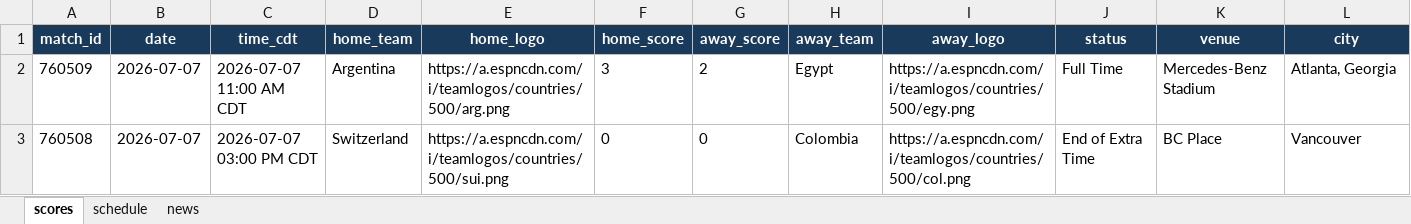
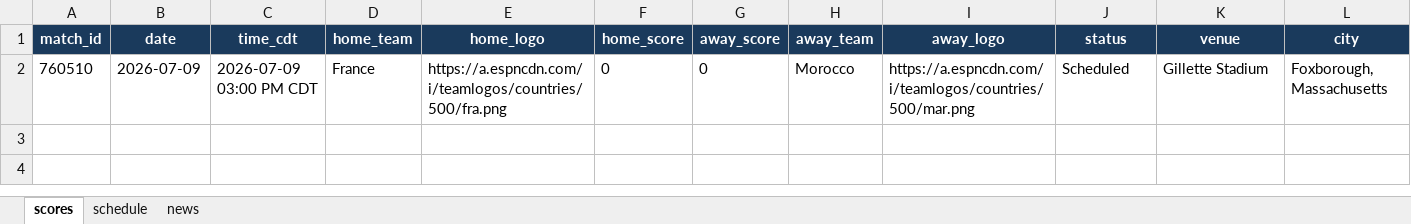
Before and after one commit to bibhu2020/media, an Excel workbook: fifa/fifa_data.xlsx, sheet scores, drawn as a sheet; only a part is shown; values as stored, in another font and other column widths than the file's, no borders; removed rows and columns are numbered as before the commit, all else as after; rows hold the shown columns only; the diff names each change by its address in the sheet, - before the commit and + after, or states it on an @@ line.

```diff
--- a/fifa/fifa_data.xlsx (sheet scores)
+++ b/fifa/fifa_data.xlsx (sheet scores)
-row 2: 760509 | 2026-07-07 | 2026-07-07 11:00 AM CDT | Argentina | https://a.espncdn.com/i/teamlogos/countries/500/arg.png | 3 | 2 | Egypt | https://a.espncdn.com/i/teamlogos/countries/500/egy.png | Full Time | Mercedes-Benz Stadium | Atlanta, Georgia
-row 3: 760508 | 2026-07-07 | 2026-07-07 03:00 PM CDT | Switzerland | https://a.espncdn.com/i/teamlogos/countries/500/sui.png | 0 | 0 | Colombia | https://a.espncdn.com/i/teamlogos/countries/500/col.png | End of Extra Time | BC Place | Vancouver
+row 2: 760510 | 2026-07-09 | 2026-07-09 03:00 PM CDT | France | https://a.espncdn.com/i/teamlogos/countries/500/fra.png | 0 | 0 | Morocco | https://a.espncdn.com/i/teamlogos/countries/500/mar.png | Scheduled | Gillette Stadium | Foxborough, Massachusetts
```
Also changed, not shown: sheet news, sheet schedule.
